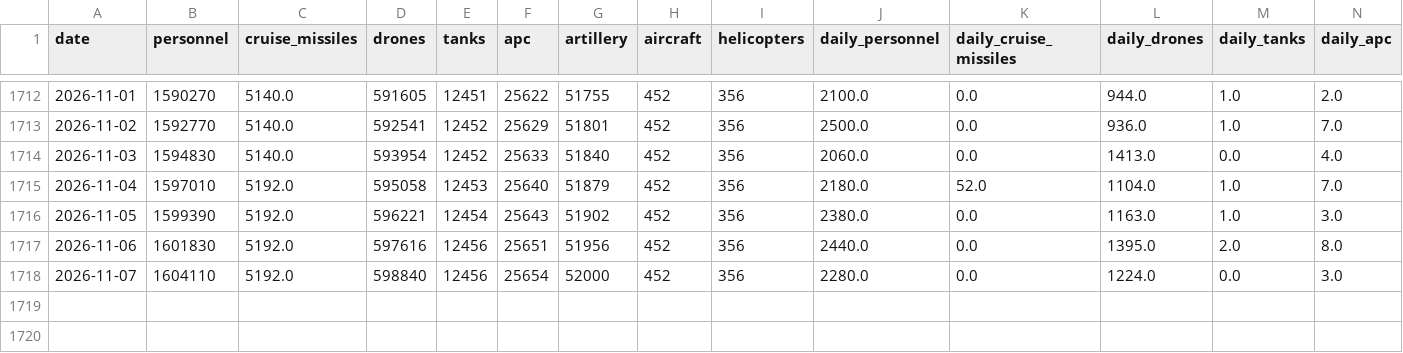
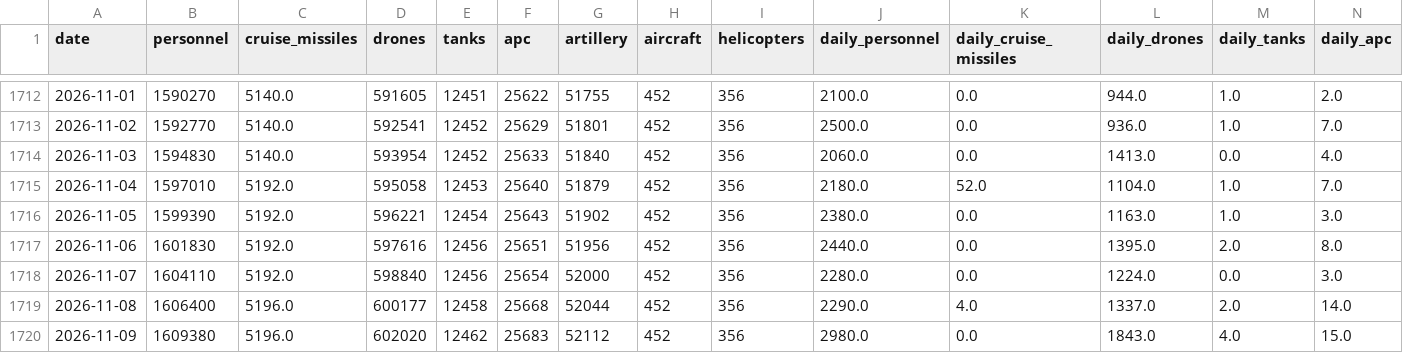
Before and after one commit to lorenzo-pasteris/Analisi-Russia-Ucraina, a CSV file: data/war_losses.csv, drawn as a sheet; only a part is shown, gaps mark what is left out; rows hold the shown columns only; the diff names each change by its address in the sheet, - before the commit and + after, or states it on an @@ line.

```diff
--- a/data/war_losses.csv
+++ b/data/war_losses.csv
+row 1719: 2026-11-08 | 1606400 | 5196.0 | 600177 | 12458 | 25668 | 52044 | 452 | 356 | 2290.0 | 4.0 | 1337.0 | 2.0 | 14.0
+row 1720: 2026-11-09 | 1609380 | 5196.0 | 602020 | 12462 | 25683 | 52112 | 452 | 356 | 2980.0 | 0.0 | 1843.0 | 4.0 | 15.0
```
